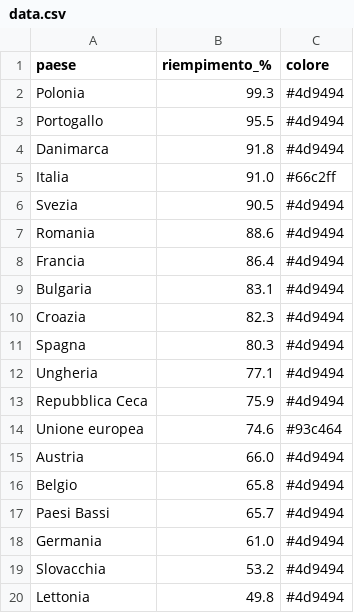
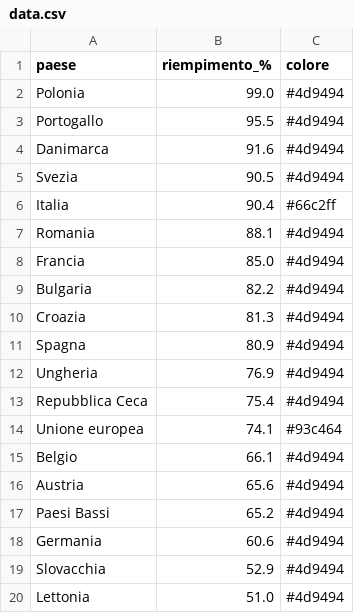
Before and after one commit to sanellia97-lab/stoccaggio-gas-ue, a CSV file: data.csv, drawn as a sheet.

```diff
--- a/data.csv
+++ b/data.csv
@@ -1,20 +1,20 @@
 paese,riempimento_%,colore
-Polonia,99.3,#4d9494
+Polonia,99.0,#4d9494
 Portogallo,95.5,#4d9494
-Danimarca,91.8,#4d9494
-Italia,91.0,#66c2ff
+Danimarca,91.6,#4d9494
 Svezia,90.5,#4d9494
-Romania,88.6,#4d9494
-Francia,86.4,#4d9494
-Bulgaria,83.1,#4d9494
-Croazia,82.3,#4d9494
-Spagna,80.3,#4d9494
-Ungheria,77.1,#4d9494
-Repubblica Ceca,75.9,#4d9494
-Unione europea,74.6,#93c464
-Austria,66.0,#4d9494
-Belgio,65.8,#4d9494
-Paesi Bassi,65.7,#4d9494
-Germania,61.0,#4d9494
-Slovacchia,53.2,#4d9494
-Lettonia,49.8,#4d9494
+Italia,90.4,#66c2ff
+Romania,88.1,#4d9494
+Francia,85.0,#4d9494
+Bulgaria,82.2,#4d9494
+Croazia,81.3,#4d9494
+Spagna,80.9,#4d9494
+Ungheria,76.9,#4d9494
+Repubblica Ceca,75.4,#4d9494
+Unione europea,74.1,#93c464
+Belgio,66.1,#4d9494
+Austria,65.6,#4d9494
+Paesi Bassi,65.2,#4d9494
+Germania,60.6,#4d9494
+Slovacchia,52.9,#4d9494
+Lettonia,51.0,#4d9494
```
Also changed, not shown: data_en.csv, 2 other files.
